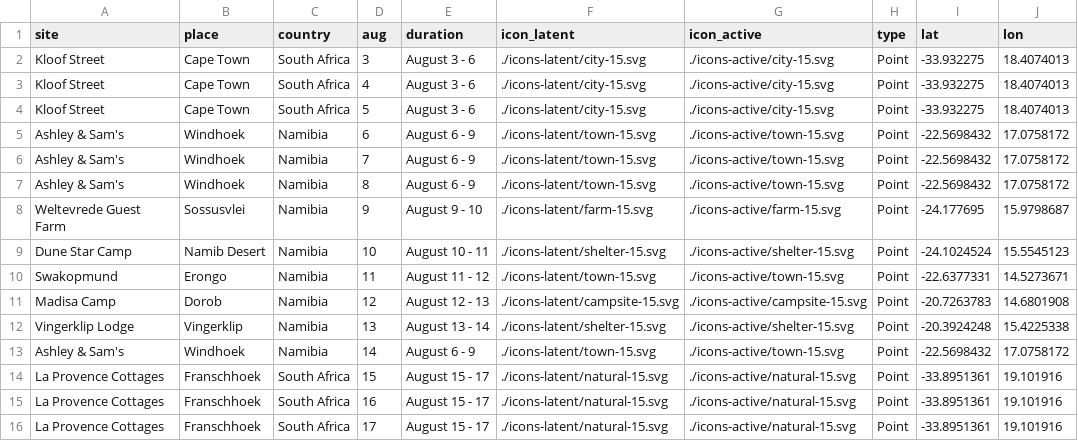
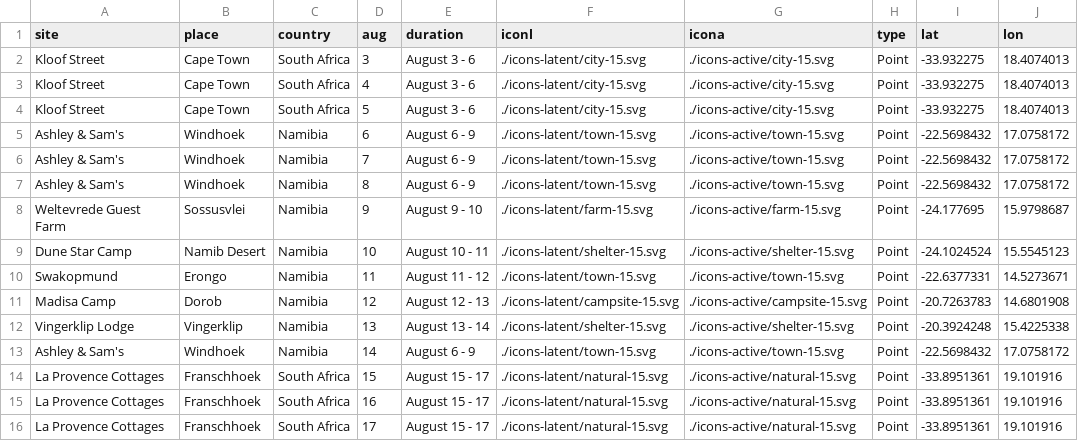
Before and after one commit to kerrygathers/sw-africa, a CSV file: data/itinerary.csv, drawn as a sheet.

Commit message:
Edit icon paths

```diff
--- a/data/itinerary.csv
+++ b/data/itinerary.csv
@@ -1,2 +1,2 @@
-site,place,country,aug,duration,icon_latent,icon_active,type,lat,lon
+site,place,country,aug,duration,iconl,icona,type,lat,lon
 Kloof Street,Cape Town,South Africa,3,August 3 - 6,./icons-latent/city-15.svg,./icons-active/city-15.svg,Point,-33.932275,18.4074013
```
Also changed, not shown: 1 other file.
